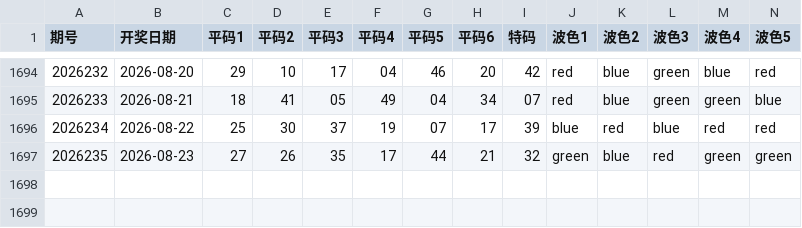
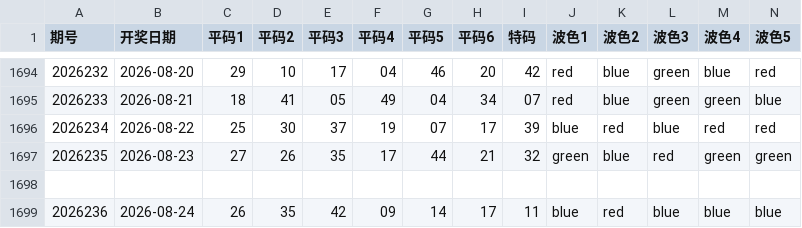
Before and after one commit to jadetse6-cmyk/mark6, a CSV file: macau_mark6_data.csv, drawn as a sheet; only a part is shown, gaps mark what is left out; rows hold the shown columns only; the diff names each change by its address in the sheet, - before the commit and + after, or states it on an @@ line.

```diff
--- a/macau_mark6_data.csv
+++ b/macau_mark6_data.csv
+row 1698: (empty)
+row 1699: 2026236 | 2026-08-24 | 26 | 35 | 42 | 09 | 14 | 17 | 11 | blue | red | blue | blue | blue
```
Also changed, not shown: 2 other files.
